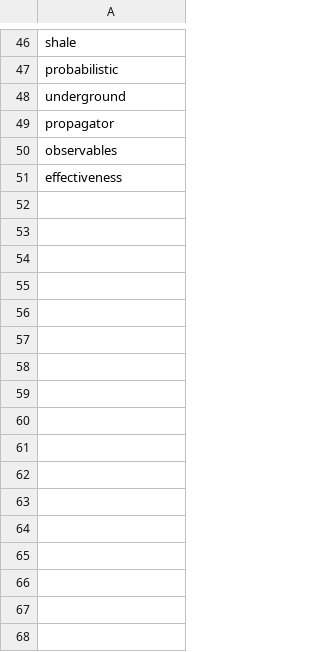
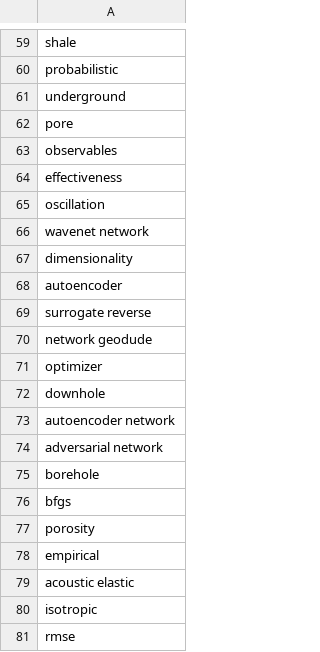
Before and after one commit to oscar-rincon/scoping-ml-wave-seismology, a CSV file: main/04_data_charting/wordcloud_words.csv, drawn as a sheet; only a part is shown, gaps mark what is left out; the diff covers the shown part only.

```diff
--- a/main/04_data_charting/wordcloud_words.csv
+++ b/main/04_data_charting/wordcloud_words.csv
@@ -48,4 +61,21 @@ probabilistic
 underground
-propagator
+pore
 observables
 effectiveness
+oscillation
+wavenet network
+dimensionality
+autoencoder
+surrogate reverse
+network geodude
+optimizer
+downhole
+autoencoder network
+adversarial network
+borehole
+bfgs
+porosity
+empirical
+acoustic elastic
+isotropic
+rmse
```
Also changed, not shown: 49 added rows, 5 removed rows, 9 moved rows and 6 edited cells elsewhere in this file, main/04_data_charting/stop_words.csv, 5 other files.
